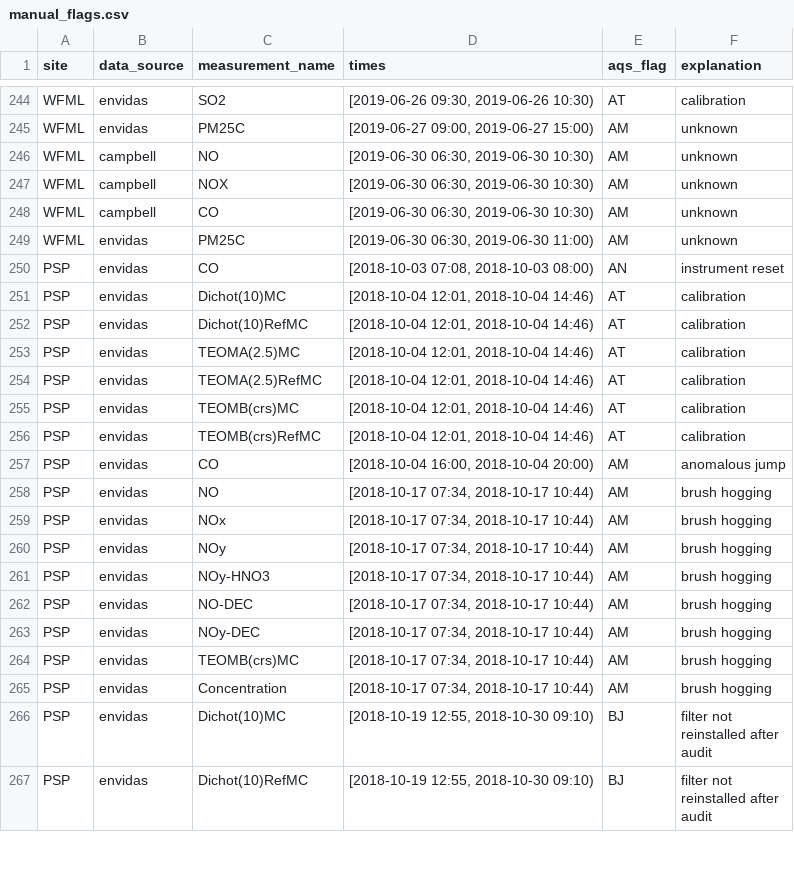
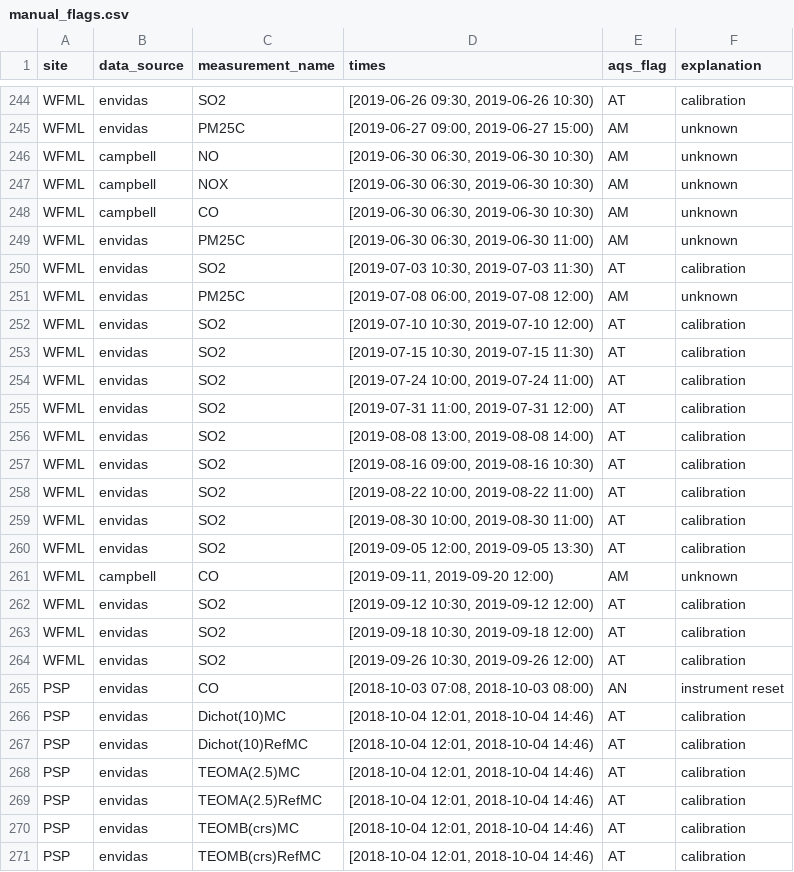
Before and after one commit to ASRCsoft/atmoschem.process, a CSV file: data-raw/package_data/manual_flags.csv, drawn as a sheet; only a part is shown, gaps mark what is left out; the shorter side is filled out with more unchanged rows; the diff names each change by its address in the sheet, - before the commit and + after, or states it on an @@ line.

Commit message:
Add 2019 3rd quarter WFML flags. Closes #54 and closes #55

```diff
--- a/data-raw/package_data/manual_flags.csv
+++ b/data-raw/package_data/manual_flags.csv
+row 250: WFML | envidas | SO2 | [2019-07-03 10:30, 2019-07-03 11:30) | AT | calibration
+row 251: WFML | envidas | PM25C | [2019-07-08 06:00, 2019-07-08 12:00) | AM | unknown
+row 252: WFML | envidas | SO2 | [2019-07-10 10:30, 2019-07-10 12:00) | AT | calibration
+row 253: WFML | envidas | SO2 | [2019-07-15 10:30, 2019-07-15 11:30) | AT | calibration
+row 254: WFML | envidas | SO2 | [2019-07-24 10:00, 2019-07-24 11:00) | AT | calibration
+row 255: WFML | envidas | SO2 | [2019-07-31 11:00, 2019-07-31 12:00) | AT | calibration
+row 256: WFML | envidas | SO2 | [2019-08-08 13:00, 2019-08-08 14:00) | AT | calibration
+row 257: WFML | envidas | SO2 | [2019-08-16 09:00, 2019-08-16 10:30) | AT | calibration
+row 258: WFML | envidas | SO2 | [2019-08-22 10:00, 2019-08-22 11:00) | AT | calibration
+row 259: WFML | envidas | SO2 | [2019-08-30 10:00, 2019-08-30 11:00) | AT | calibration
+row 260: WFML | envidas | SO2 | [2019-09-05 12:00, 2019-09-05 13:30) | AT | calibration
+row 261: WFML | campbell | CO | [2019-09-11, 2019-09-20 12:00) | AM | unknown
+row 262: WFML | envidas | SO2 | [2019-09-12 10:30, 2019-09-12 12:00) | AT | calibration
+row 263: WFML | envidas | SO2 | [2019-09-18 10:30, 2019-09-18 12:00) | AT | calibration
+row 264: WFML | envidas | SO2 | [2019-09-26 10:30, 2019-09-26 12:00) | AT | calibration
```
Also changed, not shown: data-raw/package_data/cal_flags.csv, 4 other files.
